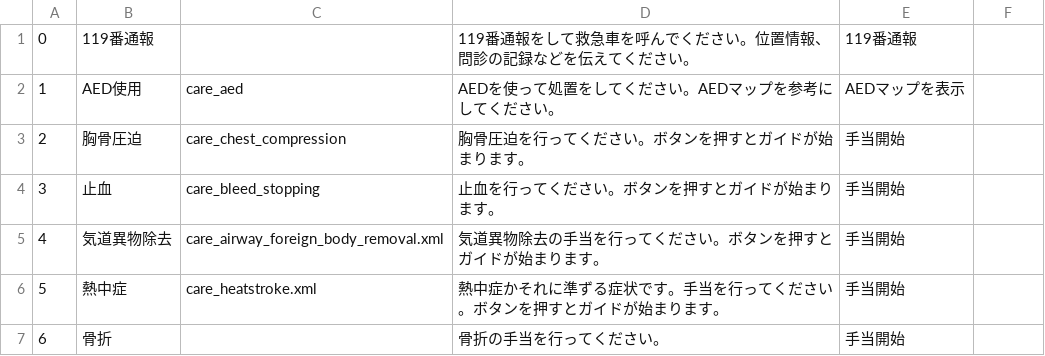
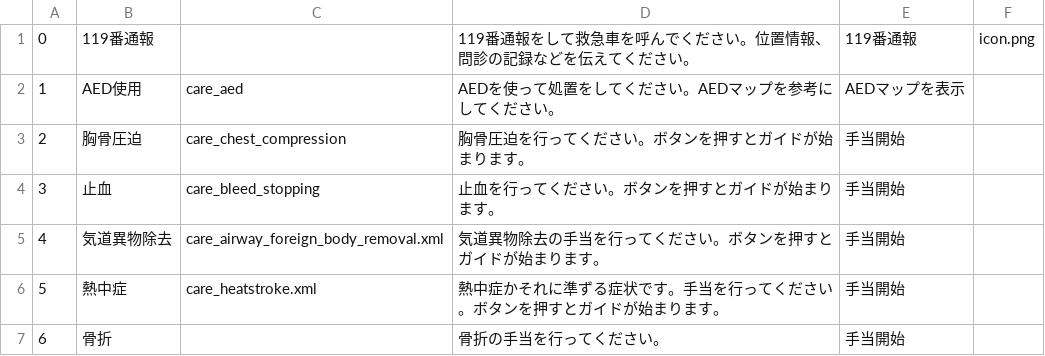
Before and after one commit to 23sakura/Q-A, a CSV file: app/src/main/assets/care/carelist_v00.csv, drawn as a sheet; the diff names each change by its address in the sheet, - before the commit and + after, or states it on an @@ line.

Commit message:
add icon on CareChooseActivity

```diff
--- a/app/src/main/assets/care/carelist_v00.csv
+++ b/app/src/main/assets/care/carelist_v00.csv
-F1: (empty)
+F1: icon.png
```
Also changed, not shown: 6 other files.
